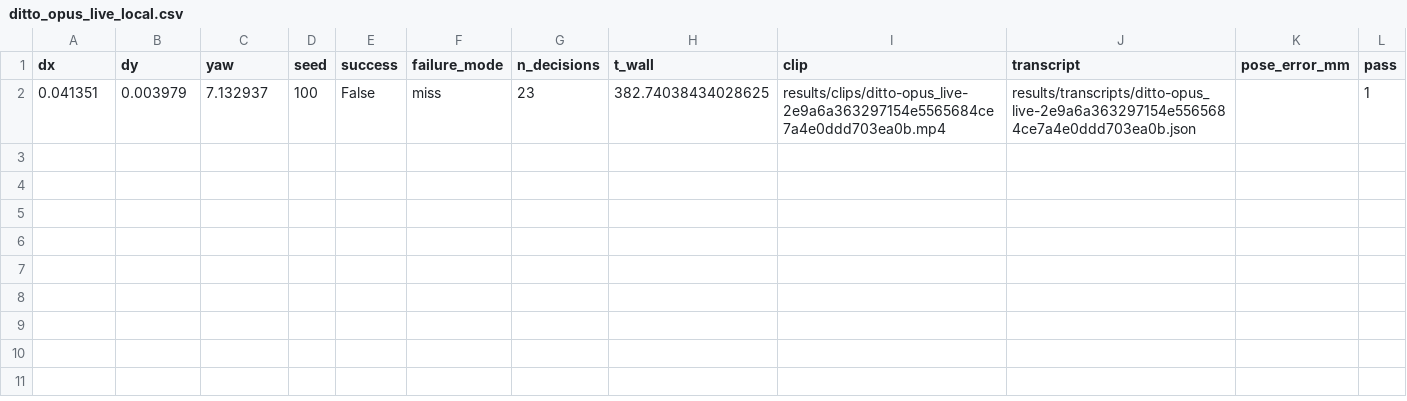
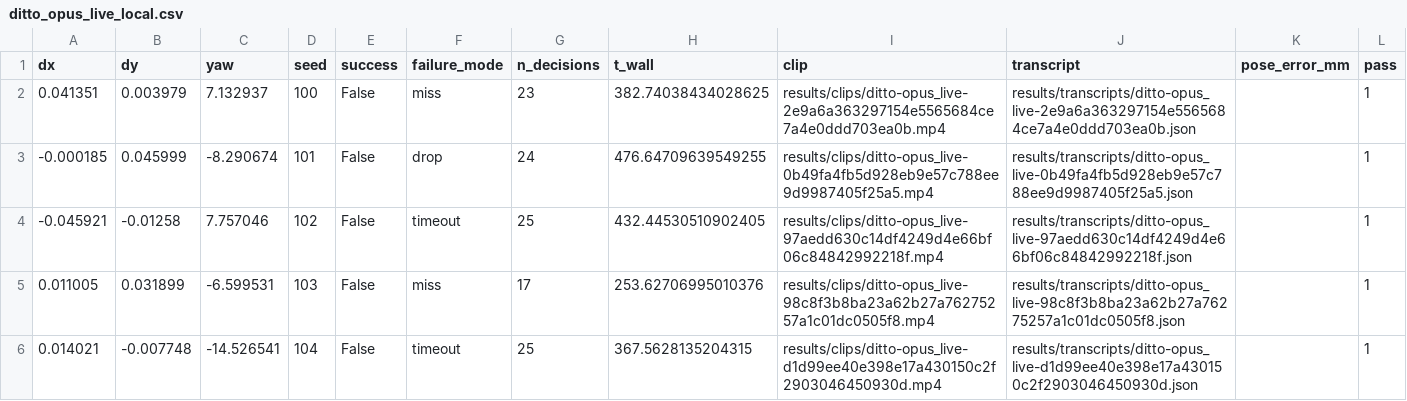
Before and after one commit to Ice-Citron/Matrix-Lab, a CSV file: results/ditto_opus_live_local.csv, drawn as a sheet.

```diff
--- a/results/ditto_opus_live_local.csv
+++ b/results/ditto_opus_live_local.csv
@@ -2 +2,5 @@ dx,dy,yaw,seed,success,failure_mode,n_decisions,t_wall,clip,transcript,pose_erro
 0.041351,0.003979,7.132937,100,False,miss,23,382.74038434028625,results/clips/ditto-opus_live-2e9a6a363297154e5565684ce7a4e0ddd703ea0b.mp4,results/transcripts/ditto-opus_live-2e9a6a363297154e5565684ce7a4e0ddd703ea0b.json,,1
+-0.000185,0.045999,-8.290674,101,False,drop,24,476.64709639549255,results/clips/ditto-opus_live-0b49fa4fb5d928eb9e57c788ee9d9987405f25a5.mp4,results/transcripts/ditto-opus_live-0b49fa4fb5d928eb9e57c788ee9d9987405f25a5.json,,1
+-0.045921,-0.01258,7.757046,102,False,timeout,25,432.44530510902405,results/clips/ditto-opus_live-97aedd630c14df4249d4e66bf06c84842992218f.mp4,results/transcripts/ditto-opus_live-97aedd630c14df4249d4e66bf06c84842992218f.json,,1
+0.011005,0.031899,-6.599531,103,False,miss,17,253.62706995010376,results/clips/ditto-opus_live-98c8f3b8ba23a62b27a76275257a1c01dc0505f8.mp4,results/transcripts/ditto-opus_live-98c8f3b8ba23a62b27a76275257a1c01dc0505f8.json,,1
+0.014021,-0.007748,-14.526541,104,False,timeout,25,367.5628135204315,results/clips/ditto-opus_live-d1d99ee40e398e17a430150c2f2903046450930d.mp4,results/transcripts/ditto-opus_live-d1d99ee40e398e17a430150c2f2903046450930d.json,,1
```
Also changed, not shown: results/ditto_astra_live_local.csv, 56 other files.
